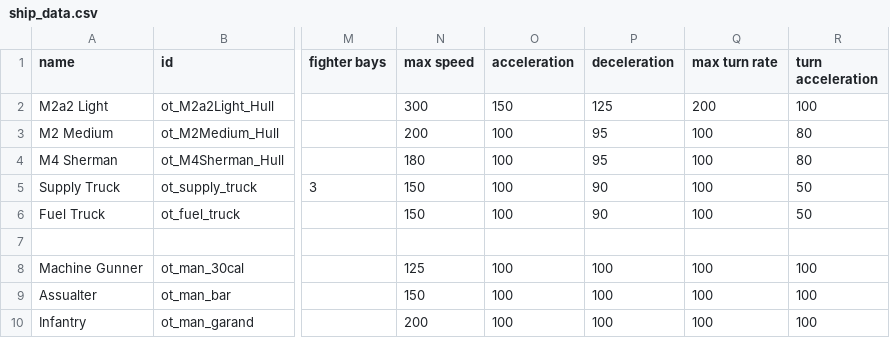
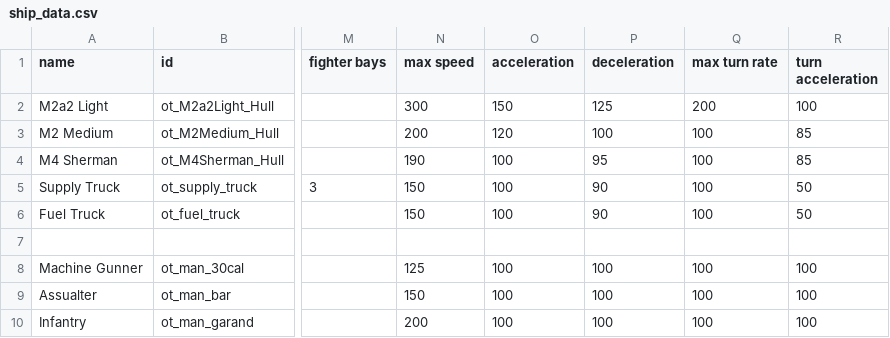
Before and after one commit to OfflcerSam/TankSector, a CSV file: data/hulls/ship_data.csv, drawn as a sheet; only a part is shown, gaps mark what is left out; the diff names each change by its address in the sheet, - before the commit and + after, or states it on an @@ line.

```diff
--- a/data/hulls/ship_data.csv
+++ b/data/hulls/ship_data.csv
-O3 (acceleration): 100
+O3 (acceleration): 120
-P3 (deceleration): 95
+P3 (deceleration): 100
-R3:R4 (turn acceleration): 80
+R3:R4 (turn acceleration): 85
-N4 (max speed): 180
+N4 (max speed): 190
```
Also changed, not shown: data/weapons/weapon_data.csv, 9 other files.
